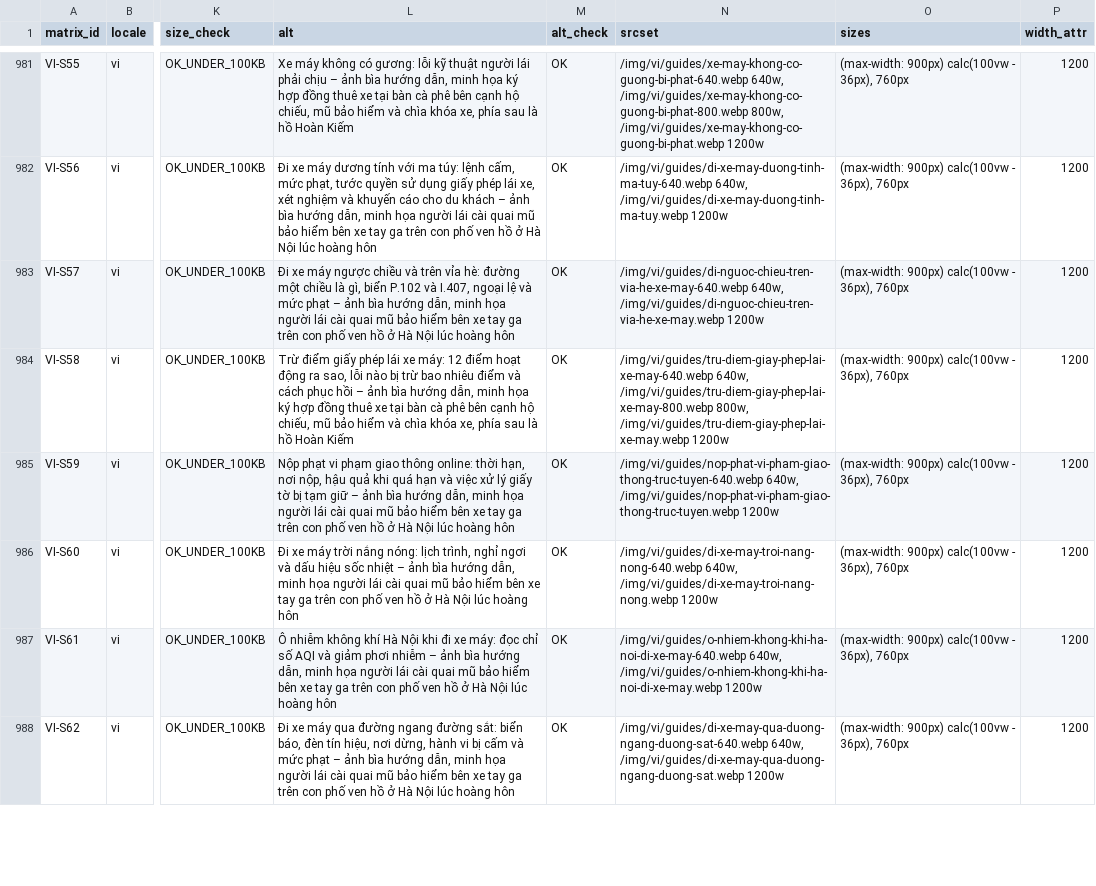
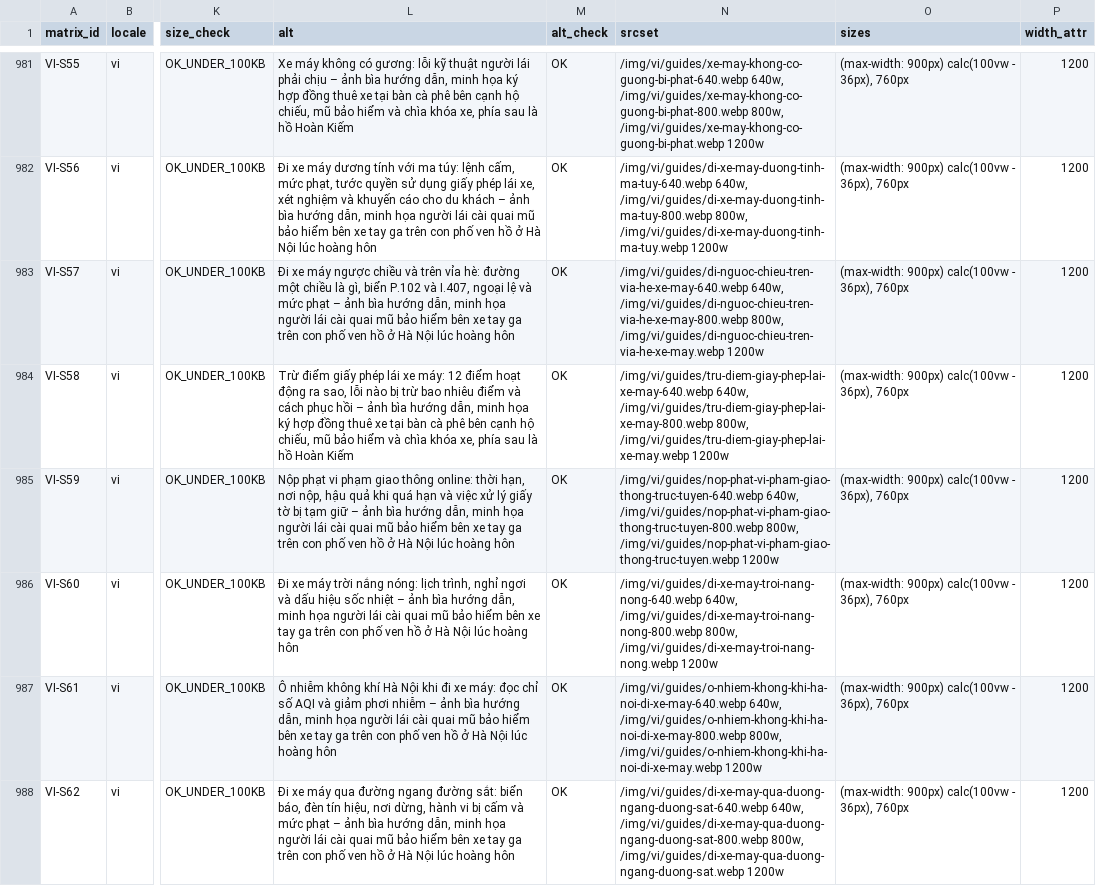
Before and after one commit to thuexemayhanoi/global, a CSV file: docs/seo-matrix/IMAGE-SEO-MATRIX.csv, drawn as a sheet; only a part is shown, gaps mark what is left out; the diff covers the shown part only; the diff names each change by its address in the sheet, - before the commit and + after, or states it on an @@ line.

```diff
--- a/docs/seo-matrix/IMAGE-SEO-MATRIX.csv
+++ b/docs/seo-matrix/IMAGE-SEO-MATRIX.csv
-N982 (srcset): /img/vi/guides/di-xe-may-duong-tinh-ma-tuy-640.webp 640w, /img/vi/guides/di-xe-may-duong-tinh-ma-tuy.webp 1200w
+N982 (srcset): /img/vi/guides/di-xe-may-duong-tinh-ma-tuy-640.webp 640w, /img/vi/guides/di-xe-may-duong-tinh-ma-tuy-800.webp 800w, /img/vi/guides/di-xe-may-duong-tinh-ma-tuy.webp 1200w
-N983 (srcset): /img/vi/guides/di-nguoc-chieu-tren-via-he-xe-may-640.webp 640w, /img/vi/guides/di-nguoc-chieu-tren-via-he-xe-may.webp 1200w
+N983 (srcset): /img/vi/guides/di-nguoc-chieu-tren-via-he-xe-may-640.webp 640w, /img/vi/guides/di-nguoc-chieu-tren-via-he-xe-may-800.webp 800w, /img/vi/guides/di-nguoc-chieu-tren-via-he-xe-may.webp 1200w
-N985 (srcset): /img/vi/guides/nop-phat-vi-pham-giao-thong-truc-tuyen-640.webp 640w, /img/vi/guides/nop-phat-vi-pham-giao-thong-truc-tuyen.webp 1200w
+N985 (srcset): /img/vi/guides/nop-phat-vi-pham-giao-thong-truc-tuyen-640.webp 640w, /img/vi/guides/nop-phat-vi-pham-giao-thong-truc-tuyen-800.webp 800w, /img/vi/guides/nop-phat-vi-pham-giao-thong-truc-tuyen.webp 1200w
-N986 (srcset): /img/vi/guides/di-xe-may-troi-nang-nong-640.webp 640w, /img/vi/guides/di-xe-may-troi-nang-nong.webp 1200w
+N986 (srcset): /img/vi/guides/di-xe-may-troi-nang-nong-640.webp 640w, /img/vi/guides/di-xe-may-troi-nang-nong-800.webp 800w, /img/vi/guides/di-xe-may-troi-nang-nong.webp 1200w
-N987 (srcset): /img/vi/guides/o-nhiem-khong-khi-ha-noi-di-xe-may-640.webp 640w, /img/vi/guides/o-nhiem-khong-khi-ha-noi-di-xe-may.webp 1200w
+N987 (srcset): /img/vi/guides/o-nhiem-khong-khi-ha-noi-di-xe-may-640.webp 640w, /img/vi/guides/o-nhiem-khong-khi-ha-noi-di-xe-may-800.webp 800w, /img/vi/guides/o-nhiem-khong-khi-ha-noi-di-xe-may.webp 1200w
-N988 (srcset): /img/vi/guides/di-xe-may-qua-duong-ngang-duong-sat-640.webp 640w, /img/vi/guides/di-xe-may-qua-duong-ngang-duong-sat.webp 1200w
+N988 (srcset): /img/vi/guides/di-xe-may-qua-duong-ngang-duong-sat-640.webp 640w, /img/vi/guides/di-xe-may-qua-duong-ngang-duong-sat-800.webp 800w, /img/vi/guides/di-xe-may-qua-duong-ngang-duong-sat.webp 1200w
```
Also changed, not shown: 94 edited cells elsewhere in this file, docs/seo-matrix/TASK-BOARD.csv, 3 other files.
